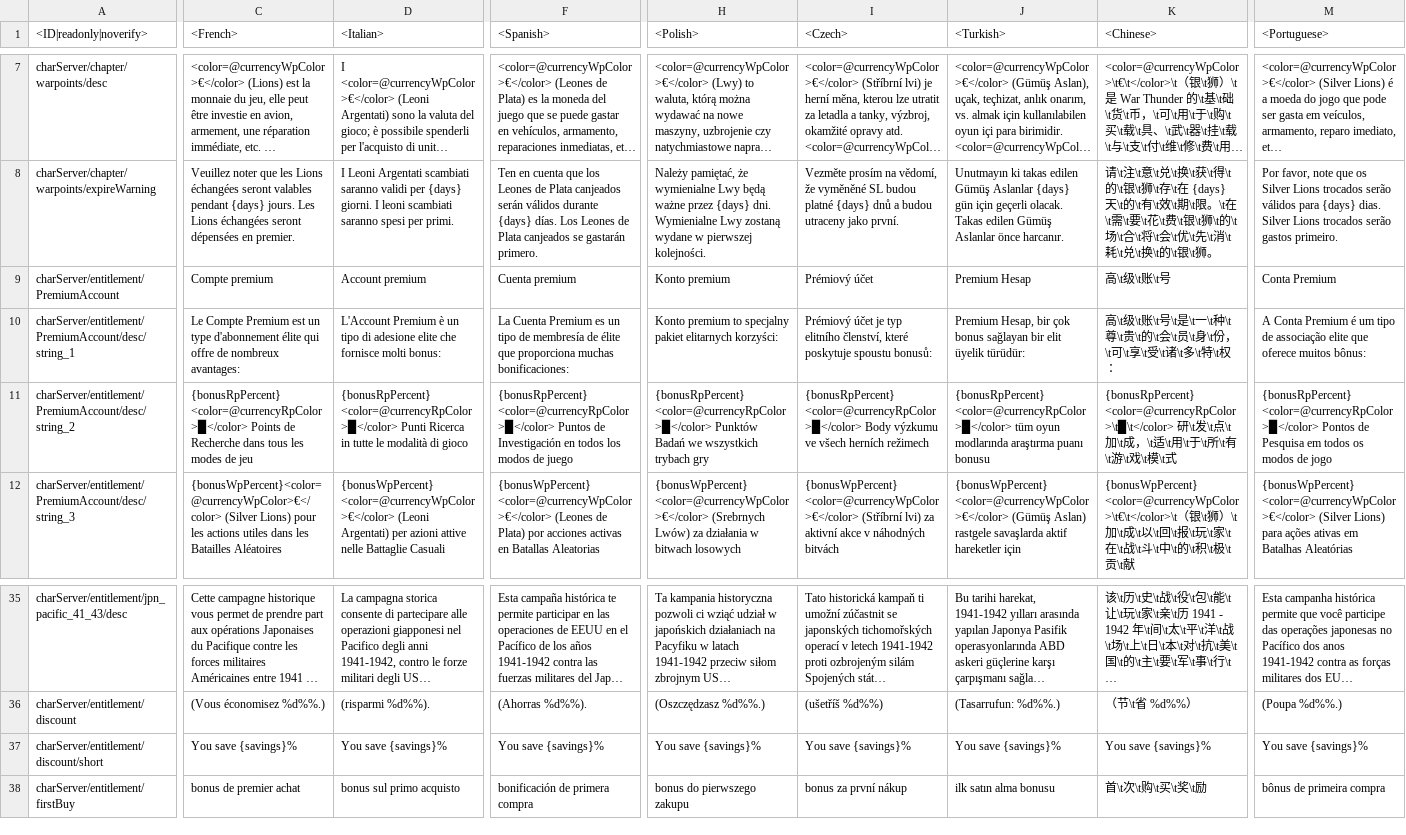
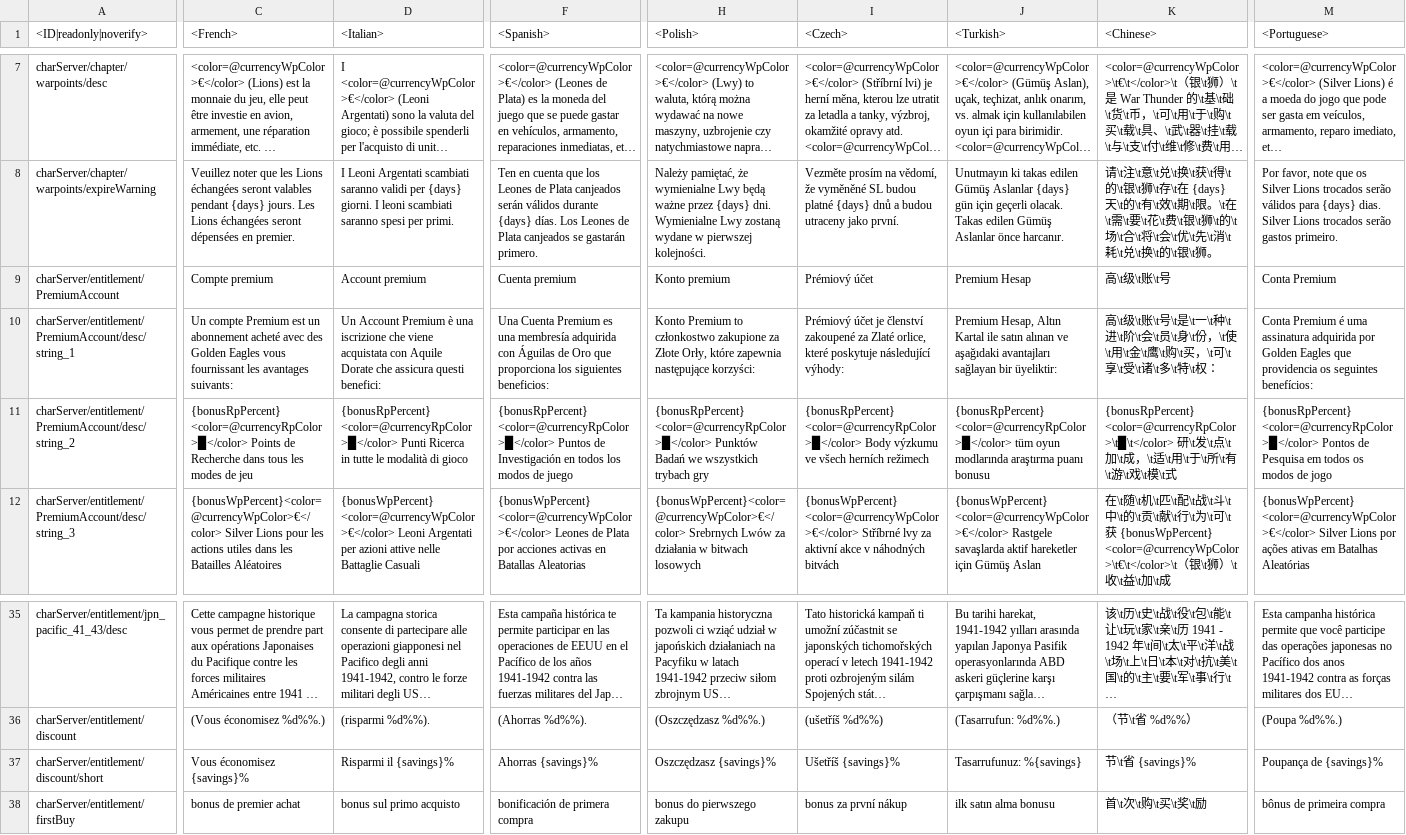
Before and after one commit to leroyonly/warthunder-lang, a CSV file: shop.csv, drawn as a sheet; only a part is shown, gaps mark what is left out; long unchanged cells end in …; the diff covers the shown part only; the diff names each change by its address in the sheet, - before the commit and + after, or states it on an @@ line.

```diff
--- a/shop.csv
+++ b/shop.csv
-C10 (<French>): Le Compte Premium est un type d'abonnement élite qui offre de nombreux avantages:
+C10 (<French>): Un compte Premium est un abonnement acheté avec des Golden Eagles vous fournissant les avantages suivants:
-D10 (<Italian>): L'Account Premium è un tipo di adesione elite che fornisce molti bonus:
+D10 (<Italian>): Un Account Premium è una iscrizione che viene acquistata con Aquile Dorate che assicura questi benefici:
-F10 (<Spanish>): La Cuenta Premium es un tipo de membresía de élite que proporciona muchas bonificaciones:
+F10 (<Spanish>): Una Cuenta Premium es una membresía adquirida con Águilas de Oro que proporciona los siguientes beneficios:
-H10 (<Polish>): Konto premium to specjalny pakiet elitarnych korzyści:
+H10 (<Polish>): Konto Premium to członkostwo zakupione za Złote Orły, które zapewnia następujące korzyści:
-I10 (<Czech>): …účet je typ elitního členství, které poskytuje spoustu bonusů:
+I10 (<Czech>): …účet je členství zakoupené za Zlaté orlice, které poskytuje následující výhody:
-J10 (<Turkish>): Premium Hesap, bir çok bonus sağlayan bir elit üyelik türüdür:
+J10 (<Turkish>): Premium Hesap, Altın Kartal ile satın alınan ve aşağıdaki avantajları sağlayan bir üyeliktir:
-K10 (<Chinese>): …一\t种\t尊\t贵\t的\t会\t员\t身\t份，\t可\t…
+K10 (<Chinese>): …一\t种\t进\t阶\t会\t员\t身\t份，\t使\t用\t金\t鹰\t购\t买，\t可\t…
-M10 (<Portuguese>): A Conta Premium é um tipo de associação elite que oferece muitos bônus:
+M10 (<Portuguese>): Conta Premium é uma assinatura adquirida por Golden Eagles que providencia os seguintes benefícios:
-C12 (<French>): {bonusWpPercent}<color=@currencyWpColor>€</color> (Silver Lions) pour les…
+C12 (<French>): {bonusWpPercent}<color=@currencyWpColor>€</color> Silver Lions pour les…
-D12 (<Italian>): {bonusWpPercent} <color=@currencyWpColor>€</color> (Leoni Argentati) per azioni…
+D12 (<Italian>): {bonusWpPercent} <color=@currencyWpColor>€</color> Leoni Argentati per azioni…
-F12 (<Spanish>): {bonusWpPercent} <color=@currencyWpColor>€</color> (Leones de Plata) por acciones…
+F12 (<Spanish>): {bonusWpPercent} <color=@currencyWpColor>€</color> Leones de Plata por acciones…
-H12 (<Polish>): {bonusWpPercent} <color=@currencyWpColor>€</color> (Srebrnych Lwów) za działania…
+H12 (<Polish>): {bonusWpPercent}<color=@currencyWpColor>€</color> Srebrnych Lwów za działania…
-I12 (<Czech>): {bonusWpPercent} <color=@currencyWpColor>€</color> (Stříbrní lvi) za aktivní…
+I12 (<Czech>): {bonusWpPercent} <color=@currencyWpColor>€</color> Stříbrné lvy za aktivní…
-J12 (<Turkish>): {bonusWpPercent} <color=@currencyWpColor>€</color> (Gümüş Aslan) rastgele savaşlarda aktif hareketler için
+J12 (<Turkish>): {bonusWpPercent} <color=@currencyWpColor>€</color> Rastgele savaşlarda aktif hareketler için Gümüş Aslan
-K12 (<Chinese>): {bonusWpPercent} <color=@currencyWpColor>\t€\t</color>\t（银\t狮）\t加\t成\t以\t回\t报\t玩\t家\t在\t战\t斗\t中\t的\t积\t极\t贡\t献
+K12 (<Chinese>): 在\t随\t机\t匹\t配\t战\t斗\t中\t的\t贡\t献\t行\t为\t可\t获 {bonusWpPercent} <color=@currencyWpColor>\t€\t</color>\t（银\t狮）\t收\t益\t加\t成
-M12 (<Portuguese>): {bonusWpPercent} <color=@currencyWpColor>€</color> (Silver Lions) para ações ativas…
+M12 (<Portuguese>): {bonusWpPercent} <color=@currencyWpColor>€</color> Silver Lions por ações ativas…
-C37 (<French>): You save {savings}%
+C37 (<French>): Vous économisez {savings}%
-D37 (<Italian>): You save {savings}%
+D37 (<Italian>): Risparmi il {savings}%
-F37 (<Spanish>): You save {savings}%
+F37 (<Spanish>): Ahorras {savings}%
-H37 (<Polish>): You save {savings}%
+H37 (<Polish>): Oszczędzasz {savings}%
-I37 (<Czech>): You save {savings}%
+I37 (<Czech>): Ušetříš {savings}%
-J37 (<Turkish>): You save {savings}%
+J37 (<Turkish>): Tasarrufunuz: %{savings}
-K37 (<Chinese>): You save {savings}%
+K37 (<Chinese>): 节\t省 {savings}%
-M37 (<Portuguese>): You save {savings}%
+M37 (<Portuguese>): Poupança de {savings}%
```
Also changed, not shown: 141 edited cells elsewhere in this file, menu_multiplayer.csv, missions_tutorial.csv, 17 other files.
